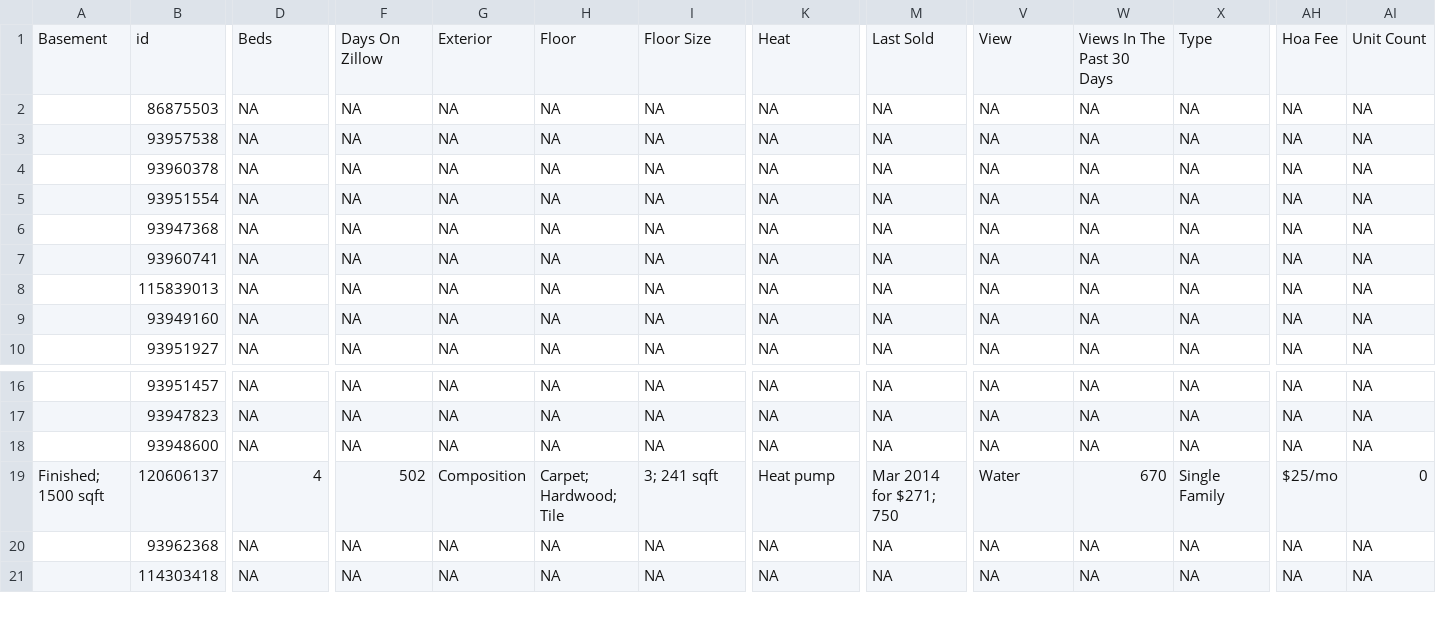
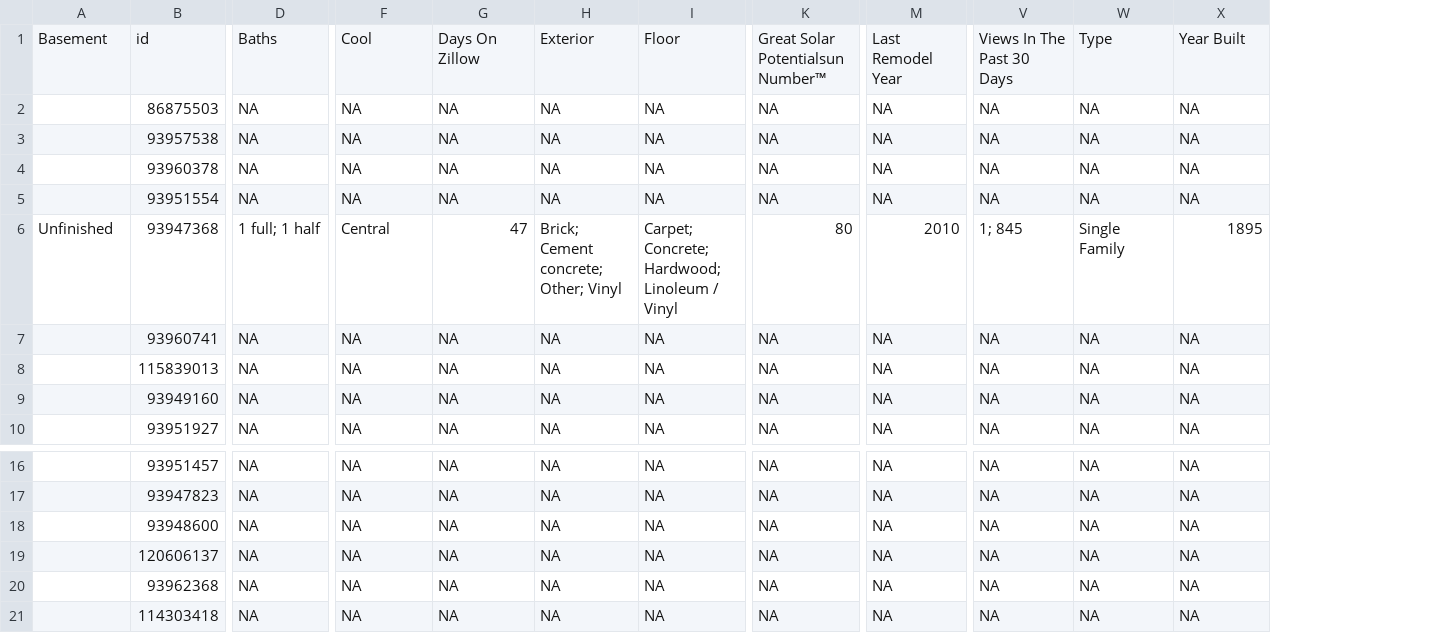
Before and after one commit to srvanderplas/AmesRealEstate, a CSV file: house_info.csv, drawn as a sheet; only a part is shown, gaps mark what is left out; the diff covers the shown part only; the diff names each change by its address in the sheet, - before the commit and + after, or states it on an @@ line.

```diff
--- a/house_info.csv
+++ b/house_info.csv
-column AH, rows 1-10: Hoa Fee | NA | NA | NA | NA | NA | NA | NA | NA | NA; rows 16-21: NA | NA | NA | $25/mo | NA | NA
-column AI, rows 1-10: Unit Count | NA | NA | NA | NA | NA | NA | NA | NA | NA; rows 16-21: NA | NA | NA | 0 | NA | NA
-D1: Beds
+D1: Baths
-F1: Days On Zillow
+F1: Cool
-G1: Exterior
+G1: Days On Zillow
-H1: Floor
+H1: Exterior
-I1: Floor Size
+I1: Floor
-K1: Heat
+K1: Great Solar Potentialsun Number™
-M1: Last Sold
+M1: Last Remodel Year
-V1: View
+V1: Views In The Past 30 Days
-W1: Views In The Past 30 Days
+W1: Type
-X1: Type
+X1: Year Built
-A6: (empty)
+A6: Unfinished
-D6: NA
+D6: 1 full; 1 half
-F6: NA
+F6: Central
-G6: NA
+G6: 47
-H6: NA
+H6: Brick; Cement concrete; Other; Vinyl
-I6: NA
+I6: Carpet; Concrete; Hardwood; Linoleum / Vinyl
-K6: NA
+K6: 80
-M6: NA
+M6: 2010
-V6: NA
+V6: 1; 845
-W6: NA
+W6: Single Family
-X6: NA
+X6: 1895
-A19: Finished; 1500 sqft
+A19: (empty)
-D19: 4
+D19: NA
-F19: 502
+F19: NA
-G19: Composition
+G19: NA
-H19: Carpet; Hardwood; Tile
+H19: NA
-I19: 3; 241 sqft
+I19: NA
-K19: Heat pump
+K19: NA
-M19: Mar 2014 for $271; 750
+M19: NA
-V19: Water
+V19: NA
-W19: 670
+W19: NA
-X19: Single Family
+X19: NA
```
Also changed, not shown: 70 edited cells elsewhere in this file, house_photos.csv.
